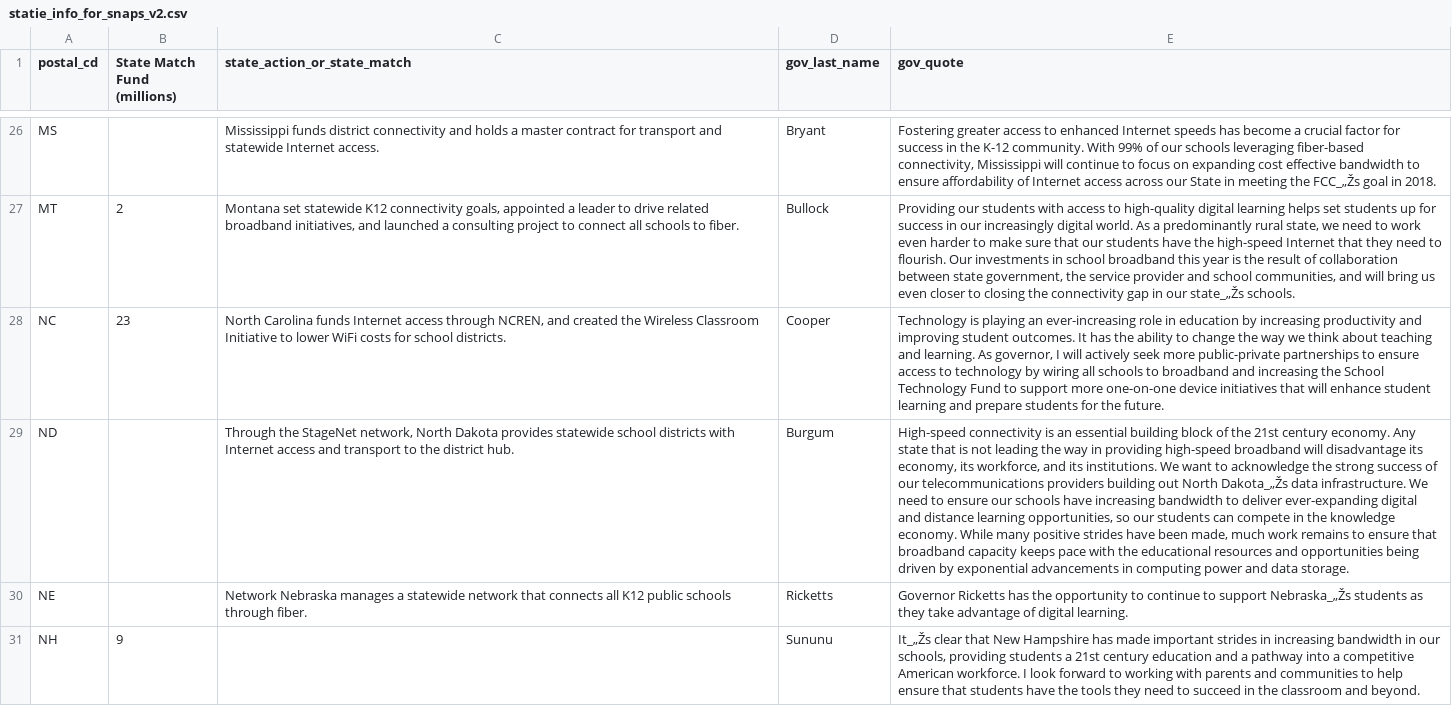
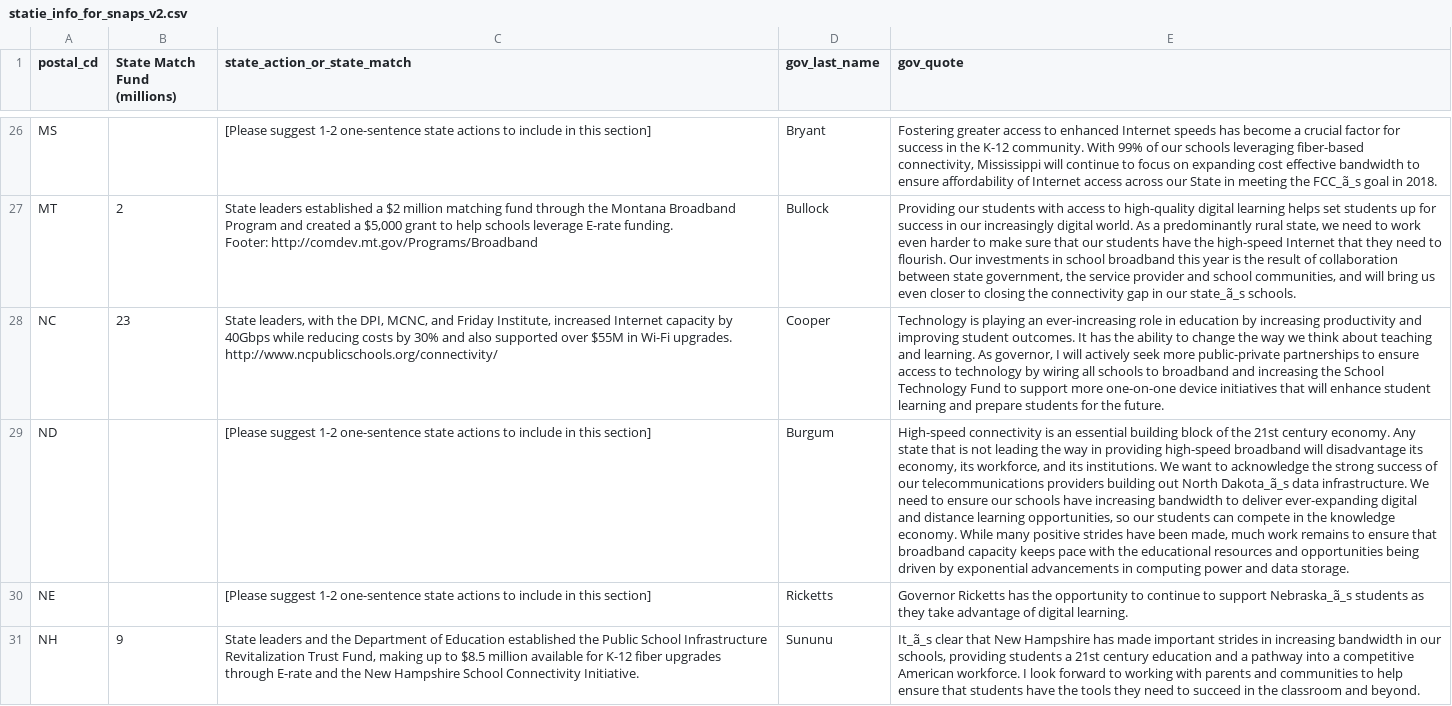
Before and after one commit to mtejas88/esh, a CSV file: General_Resources/datasets/statie_info_for_snaps_v2.csv, drawn as a sheet; only a part is shown, gaps mark what is left out; ↵ is a line break in a cell; the diff covers the shown part only; the diff names each change by its address in the sheet, - before the commit and + after, or states it on an @@ line.

```diff
--- a/General_Resources/datasets/statie_info_for_snaps_v2.csv
+++ b/General_Resources/datasets/statie_info_for_snaps_v2.csv
-C26 (state_action_or_state_match): Mississippi funds district connectivity and holds a master contract for transport and statewide Internet access.
+C26 (state_action_or_state_match): [Please suggest 1-2 one-sentence state actions to include in this section]
-E26 (gov_quote): …meeting the FCC_„Žs goal in…
+E26 (gov_quote): …meeting the FCC_ã_s goal in…
-C27 (state_action_or_state_match): Montana set statewide K12 connectivity goals, appointed a leader to drive related broadband initiatives, and launched a consulting project to connect all schools to fiber.
+C27 (state_action_or_state_match): State leaders established a $2 million matching fund through the Montana Broadband Program and created a $5,000 grant to help schools leverage E-rate funding. ↵ Footer: http://comdev.mt.gov/Programs/Broadband
-E27 (gov_quote): …in our state_„Žs schools.
+E27 (gov_quote): …in our state_ã_s schools.
-C28 (state_action_or_state_match): North Carolina funds Internet access through NCREN, and created the Wireless Classroom Initiative to lower WiFi costs for school districts.
+C28 (state_action_or_state_match): State leaders, with the DPI, MCNC, and Friday Institute, increased Internet capacity by 40Gbps while reducing costs by 30% and also supported over $55M in Wi-Fi upgrades. ↵ http://www.ncpublicschools.org/connectivity/
-C29 (state_action_or_state_match): Through the StageNet network, North Dakota provides statewide school districts with Internet access and transport to the district hub.
+C29 (state_action_or_state_match): [Please suggest 1-2 one-sentence state actions to include in this section]
-E29 (gov_quote): …out North Dakota_„Žs data infrastructure.…
+E29 (gov_quote): …out North Dakota_ã_s data infrastructure.…
-C30 (state_action_or_state_match): Network Nebraska manages a statewide network that connects all K12 public schools through fiber.
+C30 (state_action_or_state_match): [Please suggest 1-2 one-sentence state actions to include in this section]
-E30 (gov_quote): …to support Nebraska_„Žs students as…
+E30 (gov_quote): …to support Nebraska_ã_s students as…
-C31 (state_action_or_state_match): (empty)
+C31 (state_action_or_state_match): State leaders and the Department of Education established the Public School Infrastructure Revitalization Trust Fund, making up to $8.5 million available for K-12 fiber upgrades through E-rate and the New Hampshire School Connectivity Initiative.
-E31 (gov_quote): It_„Žs clear that…
+E31 (gov_quote): It_ã_s clear that…
```
Also changed, not shown: 58 edited cells elsewhere in this file, 2 other files.
